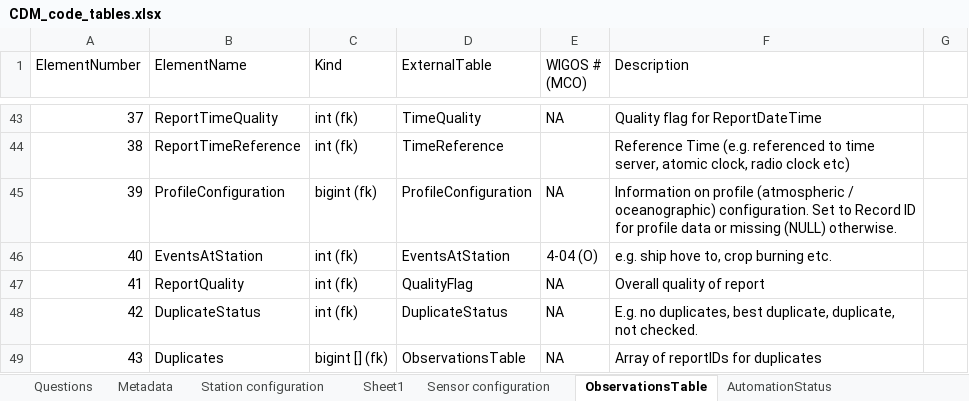
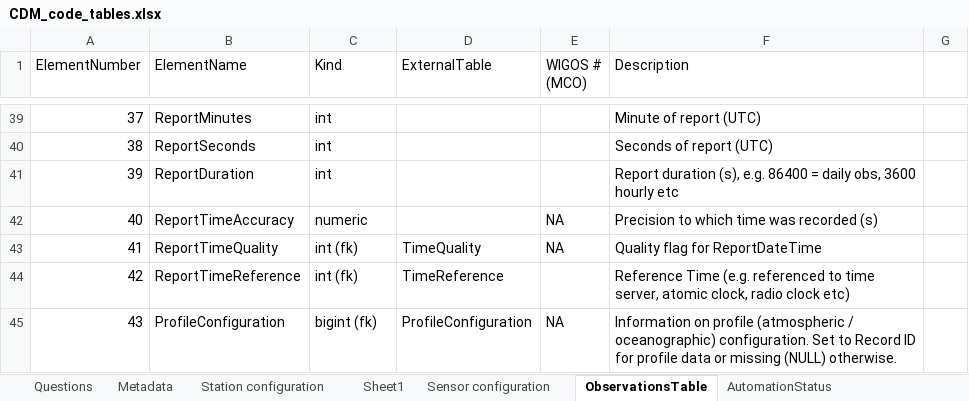
Before and after one commit to glamod/common_data_model, an Excel workbook: CDM_code_tables.xlsx, sheet ObservationsTable, drawn as a sheet; only a part is shown, gaps mark what is left out; values as stored, in another font and other column widths than the file's, no cell formats; addresses are those after the commit; the diff covers the shown part only; the diff names each change by its address in the sheet, - before the commit and + after, or states it on an @@ line.

```diff
--- a/CDM_code_tables.xlsx (sheet ObservationsTable)
+++ b/CDM_code_tables.xlsx (sheet ObservationsTable)
-B39 (ElementName): ReportTimeQuality
+B39 (ElementName): ReportMinutes
-C39:C40 (Kind): int (fk)
+C39:C40 (Kind): int
-D39 (ExternalTable): TimeQuality
+D39 (ExternalTable): (empty)
-E39 (WIGOS # (MCO)): NA
+E39 (WIGOS # (MCO)): (empty)
-F39 (Description): Quality flag for ReportDateTime
+F39 (Description): Minute of report (UTC)
-B40 (ElementName): ReportTimeReference
+B40 (ElementName): ReportSeconds
-D40 (ExternalTable): TimeReference
+D40 (ExternalTable): (empty)
-F40 (Description): Reference Time (e.g. referenced to time server, atomic clock, radio clock etc)
+F40 (Description): Seconds of report (UTC)
-B41 (ElementName): ProfileConfiguration
+B41 (ElementName): ReportDuration
-C41 (Kind): bigint (fk)
+C41 (Kind): int
-D41 (ExternalTable): ProfileConfiguration
+D41 (ExternalTable): (empty)
-E41 (WIGOS # (MCO)): NA
+E41 (WIGOS # (MCO)): (empty)
-F41 (Description): Information on profile (atmospheric / oceanographic) configuration. Set to Record ID for profile data or missing (NULL) otherwise.
+F41 (Description): Report duration (s), e.g. 86400 = daily obs, 3600 hourly etc
-B42 (ElementName): EventsAtStation
+B42 (ElementName): ReportTimeAccuracy
-C42 (Kind): int (fk)
+C42 (Kind): numeric
-D42 (ExternalTable): EventsAtStation
+D42 (ExternalTable): (empty)
-E42 (WIGOS # (MCO)): 4-04 (O)
+E42 (WIGOS # (MCO)): NA
-F42 (Description): e.g. ship hove to, crop burning etc.
+F42 (Description): Precision to which time was recorded (s)
-B43 (ElementName): ReportQuality
+B43 (ElementName): ReportTimeQuality
-D43 (ExternalTable): QualityFlag
+D43 (ExternalTable): TimeQuality
-F43 (Description): Overall quality of report
+F43 (Description): Quality flag for ReportDateTime
-B44 (ElementName): DuplicateStatus
+B44 (ElementName): ReportTimeReference
-D44 (ExternalTable): DuplicateStatus
+D44 (ExternalTable): TimeReference
-E44 (WIGOS # (MCO)): NA
+E44 (WIGOS # (MCO)): (empty)
-F44 (Description): E.g. no duplicates, best duplicate, duplicate, not checked.
+F44 (Description): Reference Time (e.g. referenced to time server, atomic clock, radio clock etc)
-B45 (ElementName): Duplicates
+B45 (ElementName): ProfileConfiguration
-C45 (Kind): bigint [] (fk)
+C45 (Kind): bigint (fk)
-D45 (ExternalTable): ObservationsTable
+D45 (ExternalTable): ProfileConfiguration
-F45 (Description): Array of reportIDs for duplicates
+F45 (Description): Information on profile (atmospheric / oceanographic) configuration. Set to Record ID for profile data or missing (NULL) otherwise.
```
Also changed, not shown: 8 added rows, 8 removed rows and 189 edited cells elsewhere in this sheet, sheet ObservedVariable, cell formats, formulas that keep their value, 2 other files.
